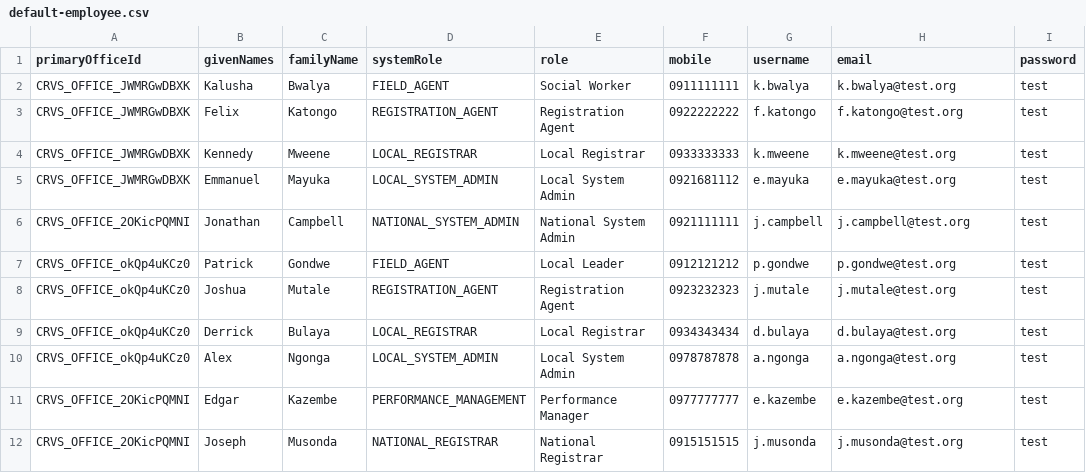
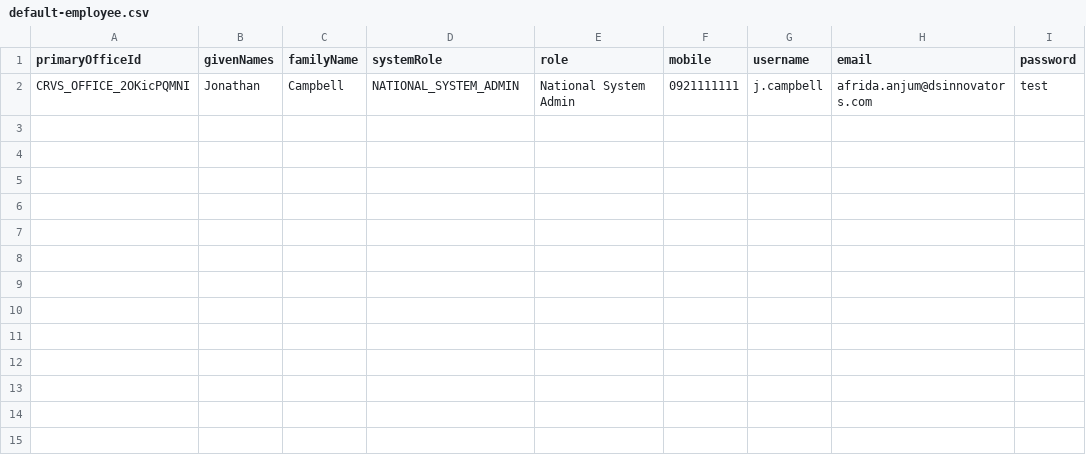
Before and after one commit to radiantsolutionsorg/opencrvs-bahamas, a CSV file: src/features/employees/source/default-employee.csv, drawn as a sheet.

Commit message:
Change data for QA deploy

```diff
--- a/src/features/employees/source/default-employee.csv
+++ b/src/features/employees/source/default-employee.csv
@@ -1,12 +1,2 @@
 primaryOfficeId,givenNames,familyName,systemRole,role,mobile,username,email,password
-CRVS_OFFICE_JWMRGwDBXK,Kalusha,Bwalya,FIELD_AGENT,Social Worker,0911111111,k.bwalya,k.bwalya@test.org,test
-CRVS_OFFICE_JWMRGwDBXK,Felix,Katongo,REGISTRATION_AGENT,Registration Agent,0922222222,f.katongo,f.katongo@test.org,test
-CRVS_OFFICE_JWMRGwDBXK,Kennedy,Mweene,LOCAL_REGISTRAR,Local Registrar,0933333333,k.mweene,k.mweene@test.org,test
-CRVS_OFFICE_JWMRGwDBXK,Emmanuel,Mayuka,LOCAL_SYSTEM_ADMIN,Local System Admin,0921681112,e.mayuka,e.mayuka@test.org,test
-CRVS_OFFICE_2OKicPQMNI,Jonathan,Campbell,NATIONAL_SYSTEM_ADMIN,National System Admin,0921111111,j.campbell,j.campbell@test.org,test
-CRVS_OFFICE_okQp4uKCz0,Patrick,Gondwe,FIELD_AGENT,Local Leader,0912121212,p.gondwe,p.gondwe@test.org,test
-CRVS_OFFICE_okQp4uKCz0,Joshua,Mutale,REGISTRATION_AGENT,Registration Agent,0923232323,j.mutale,j.mutale@test.org,test
-CRVS_OFFICE_okQp4uKCz0,Derrick,Bulaya,LOCAL_REGISTRAR,Local Registrar,0934343434,d.bulaya,d.bulaya@test.org,test
-CRVS_OFFICE_okQp4uKCz0,Alex,Ngonga,LOCAL_SYSTEM_ADMIN,Local System Admin,0978787878,a.ngonga,a.ngonga@test.org,test
-CRVS_OFFICE_2OKicPQMNI,Edgar,Kazembe,PERFORMANCE_MANAGEMENT,Performance Manager,0977777777,e.kazembe,e.kazembe@test.org,test
-CRVS_OFFICE_2OKicPQMNI,Joseph,Musonda,NATIONAL_REGISTRAR,National Registrar,0915151515,j.musonda,j.musonda@test.org,test
+CRVS_OFFICE_2OKicPQMNI,Jonathan,Campbell,NATIONAL_SYSTEM_ADMIN,National System Admin,0921111111,j.campbell,afrida.anjum@dsinnovators.com,test
```
Also changed, not shown: 1 other file.
